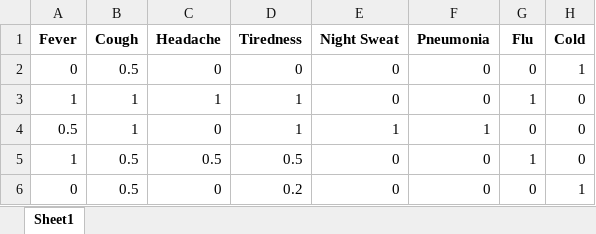
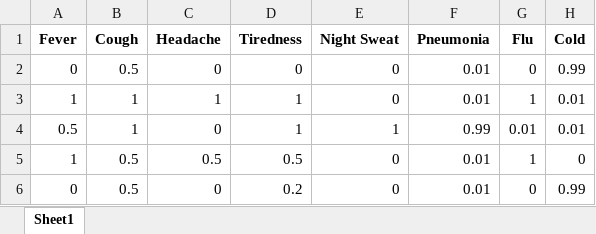
Before and after one commit to ivondrak/MultilayeredNeuralNets, an Excel workbook: bp_diagnosis_output.xlsx, sheet Sheet1, drawn as a sheet; values as stored, in another font and other column widths than the file's, no borders; the diff names each change by its address in the sheet, - before the commit and + after, or states it on an @@ line.

Commit message:
Parameters Adapting Backprogation is implemented

```diff
--- a/bp_diagnosis_output.xlsx (sheet Sheet1)
+++ b/bp_diagnosis_output.xlsx (sheet Sheet1)
-F2:F3 (Pneumonia): 0
+F2:F3 (Pneumonia): 0.01
-H2 (Cold): 1
+H2 (Cold): 0.99
-H3:H4 (Cold): 0
+H3:H4 (Cold): 0.01
-F4 (Pneumonia): 1
+F4 (Pneumonia): 0.99
-G4 (Flu): 0
+G4 (Flu): 0.01
-F5:F6 (Pneumonia): 0
+F5:F6 (Pneumonia): 0.01
-H6 (Cold): 1
+H6 (Cold): 0.99
```
